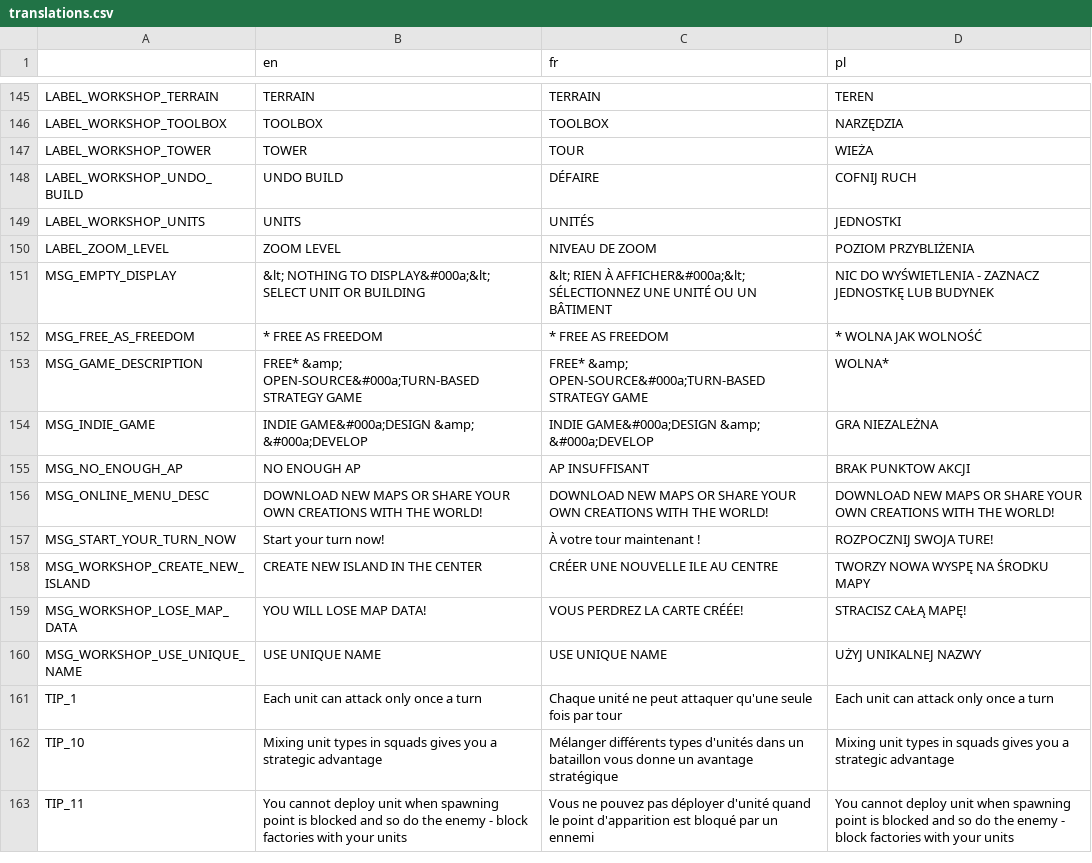
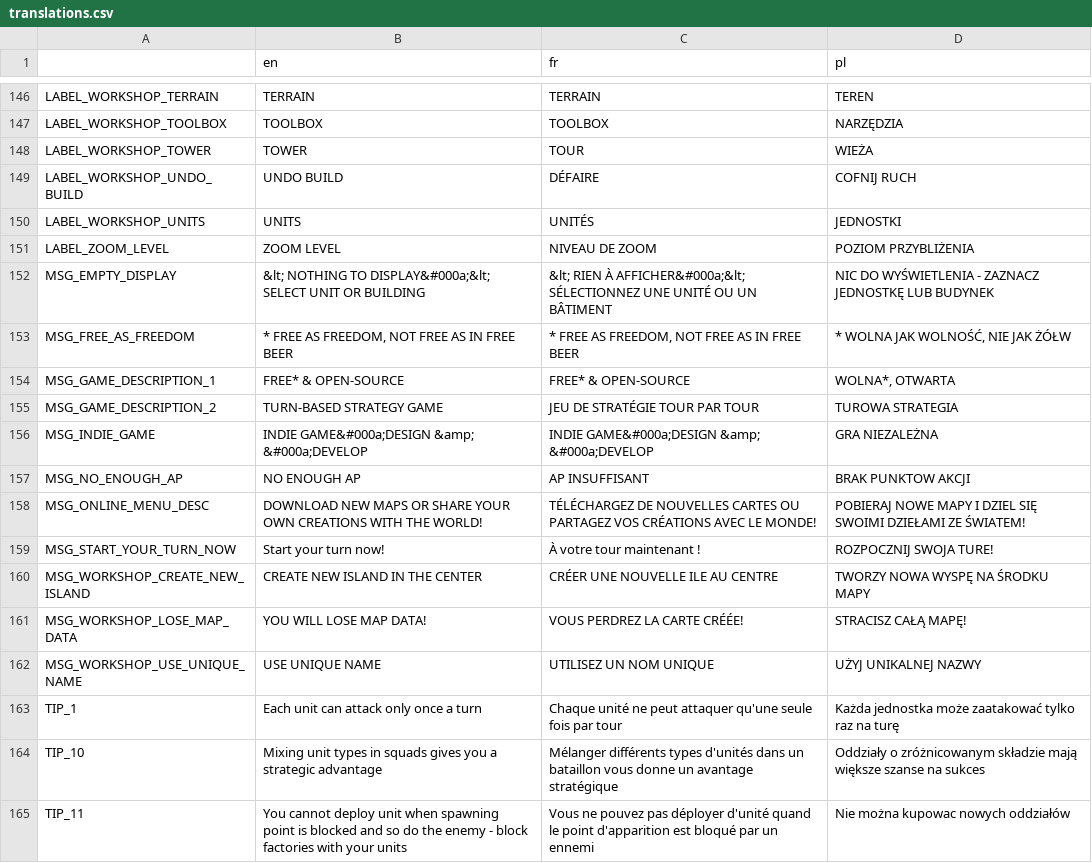
Before and after one commit to w84death/Tanks-of-Freedom, a CSV file: translations/translations.csv, drawn as a sheet; only a part is shown, gaps mark what is left out; the diff covers the shown part only.

```diff
--- a/translations/translations.csv
+++ b/translations/translations.csv
@@ -151,7 +152,8 @@ LABEL_ZOOM_LEVEL,ZOOM LEVEL,NIVEAU DE ZOOM,POZIOM PRZYBLIŻENIA
 MSG_EMPTY_DISPLAY,&lt; NOTHING TO DISPLAY&#000a;&lt; SELECT UNIT OR BUILDING,&lt; RIEN À AFFICHER&#000a;&lt; SÉLECTIONNEZ UNE UNITÉ OU UN BÂTIMENT,NIC DO WYŚWIETLENIA - ZAZNACZ JEDNOSTKĘ LUB BUDYNEK
-MSG_FREE_AS_FREEDOM,* FREE AS FREEDOM,* FREE AS FREEDOM,* WOLNA JAK WOLNOŚĆ
-MSG_GAME_DESCRIPTION,FREE* &amp; OPEN-SOURCE&#000a;TURN-BASED STRATEGY GAME,FREE* &amp; OPEN-SOURCE&#000a;TURN-BASED STRATEGY GAME,WOLNA*
+MSG_FREE_AS_FREEDOM,"* FREE AS FREEDOM, NOT FREE AS IN FREE BEER","* FREE AS FREEDOM, NOT FREE AS IN FREE BEER","* WOLNA JAK WOLNOŚĆ, NIE JAK ŻÓŁW"
+MSG_GAME_DESCRIPTION_1,FREE* & OPEN-SOURCE,FREE* & OPEN-SOURCE,"WOLNA*, OTWARTA"
+MSG_GAME_DESCRIPTION_2,TURN-BASED STRATEGY GAME,JEU DE STRATÉGIE TOUR PAR TOUR,TUROWA STRATEGIA
 MSG_INDIE_GAME,INDIE GAME&#000a;DESIGN &amp; &#000a;DEVELOP,INDIE GAME&#000a;DESIGN &amp; &#000a;DEVELOP,GRA NIEZALEŻNA
 MSG_NO_ENOUGH_AP,NO ENOUGH AP,AP INSUFFISANT,BRAK PUNKTOW AKCJI
-MSG_ONLINE_MENU_DESC,DOWNLOAD NEW MAPS OR SHARE YOUR OWN CREATIONS WITH THE WORLD!,DOWNLOAD NEW MAPS OR SHARE YOUR OWN CREATIONS WITH THE WORLD!,DOWNLOAD NEW MAPS OR SHARE YOUR OWN CREATIONS WITH THE WORLD!
+MSG_ONLINE_MENU_DESC,DOWNLOAD NEW MAPS OR SHARE YOUR OWN CREATIONS WITH THE WORLD!,TÉLÉCHARGEZ DE NOUVELLES CARTES OU PARTAGEZ VOS CRÉATIONS AVEC LE MONDE!,POBIERAJ NOWE MAPY I DZIEL SIĘ SWOIMI DZIEŁAMI ZE ŚWIATEM!
 MSG_START_YOUR_TURN_NOW,Start your turn now!,À votre tour maintenant !,ROZPOCZNIJ SWOJA TURE!
@@ -159,5 +161,5 @@ MSG_WORKSHOP_CREATE_NEW_ISLAND,CREATE NEW ISLAND IN THE CENTER,CRÉER UNE NOUVEL
 MSG_WORKSHOP_LOSE_MAP_DATA,YOU WILL LOSE MAP DATA!,VOUS PERDREZ LA CARTE CRÉÉE!,STRACISZ CAŁĄ MAPĘ!
-MSG_WORKSHOP_USE_UNIQUE_NAME,USE UNIQUE NAME,USE UNIQUE NAME,UŻYJ UNIKALNEJ NAZWY
-TIP_1,Each unit can attack only once a turn,Chaque unité ne peut attaquer qu'une seule fois par tour,Each unit can attack only once a turn
-TIP_10,Mixing unit types in squads gives you a strategic advantage,Mélanger différents types d'unités dans un bataillon vous donne un avantage stratégique,Mixing unit types in squads gives you a strategic advantage
-TIP_11,You cannot deploy unit when spawning point is blocked and so do the enemy - block factories with your units,Vous ne pouvez pas déployer d'unité quand le point d'apparition est bloqué par un ennemi,You cannot deploy unit when spawning point is blocked and so do the enemy - block factories with your units
+MSG_WORKSHOP_USE_UNIQUE_NAME,USE UNIQUE NAME,UTILISEZ UN NOM UNIQUE,UŻYJ UNIKALNEJ NAZWY
+TIP_1,Each unit can attack only once a turn,Chaque unité ne peut attaquer qu'une seule fois par tour,Każda jednostka może zaatakować tylko raz na turę
+TIP_10,Mixing unit types in squads gives you a strategic advantage,Mélanger différents types d'unités dans un bataillon vous donne un avantage stratégique,Oddziały o zróżnicowanym składzie mają większe szanse na sukces
+TIP_11,You cannot deploy unit when spawning point is blocked and so do the enemy - block factories with your units,Vous ne pouvez pas déployer d'unité quand le point d'apparition est bloqué par un ennemi,Nie można kupowac nowych oddziałów
```
Also changed, not shown: 1 added row and 90 edited cells elsewhere in this file, translations/campaigns/campaign.csv, translations/translations_en.csv, 9 other files.
